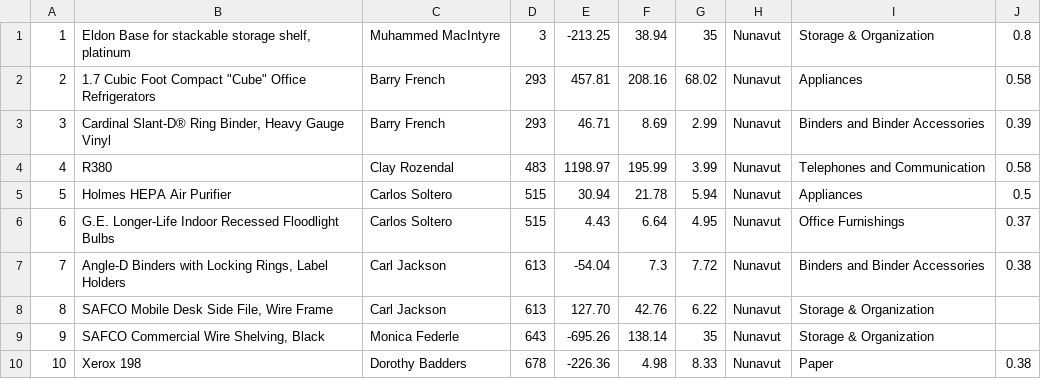
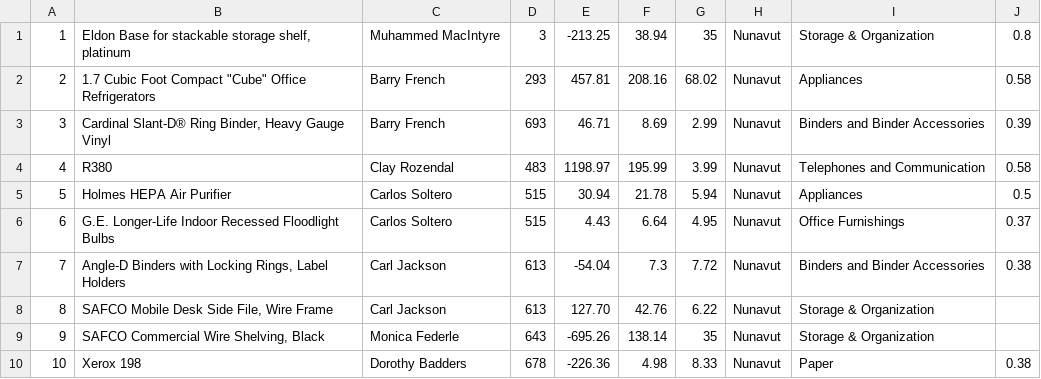
Before and after one commit to AshaV04/files, a CSV file: Excel/SampleXLSFile_19kb.csv, drawn as a sheet.

Commit message:
Add files via upload

```diff
--- a/Excel/SampleXLSFile_19kb.csv
+++ b/Excel/SampleXLSFile_19kb.csv
@@ -2,3 +2,3 @@
 2,"1.7 Cubic Foot Compact ""Cube"" Office Refrigerators",Barry French,293,457.81,208.16,68.02,Nunavut,Appliances,0.58
-3,"Cardinal Slant-D® Ring Binder, Heavy Gauge Vinyl",Barry French,293,46.71,8.69,2.99,Nunavut,Binders and Binder Accessories,0.39
+3,"Cardinal Slant-D® Ring Binder, Heavy Gauge Vinyl",Barry French,693,46.71,8.69,2.99,Nunavut,Binders and Binder Accessories,0.39
 4,R380,Clay Rozendal,483,1198.97,195.99,3.99,Nunavut,Telephones and Communication,0.58
```
